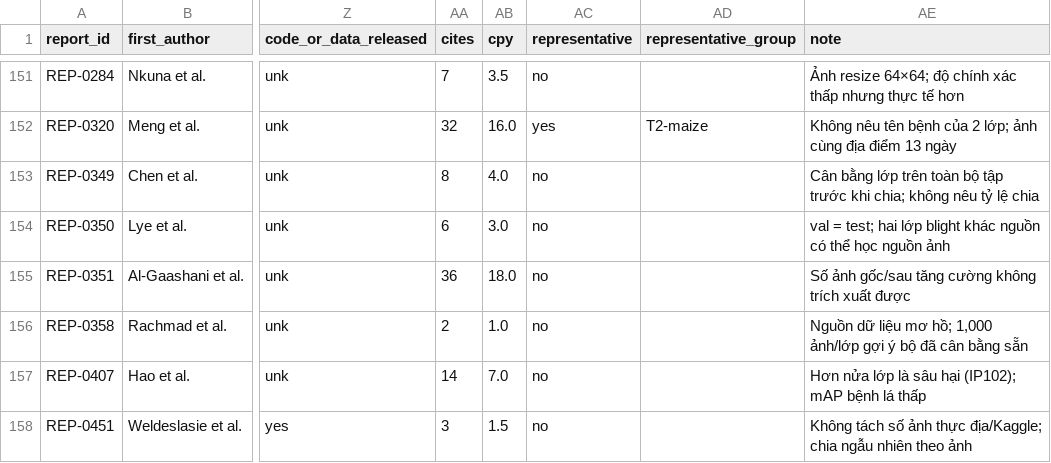
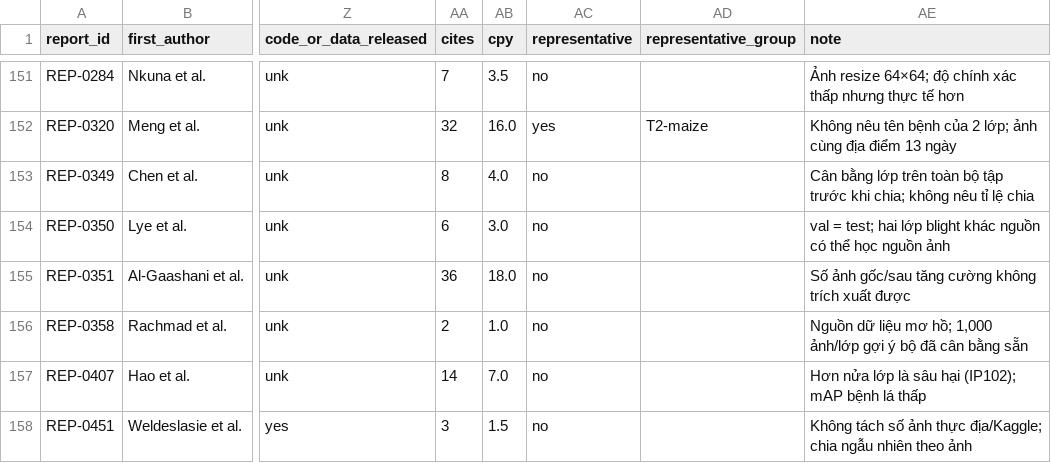
Before and after one commit to tonglethanhhai/rice-maize-leaf-disease-dl-review, a CSV file: 05_evidence_tables/evidence_included_studies.csv, drawn as a sheet; only a part is shown, gaps mark what is left out; the diff covers the shown part only; the diff names each change by its address in the sheet, - before the commit and + after, or states it on an @@ line.

```diff
--- a/05_evidence_tables/evidence_included_studies.csv
+++ b/05_evidence_tables/evidence_included_studies.csv
-AE153 (note): …không nêu tỷ lệ chia
+AE153 (note): …không nêu tỉ lệ chia
```
Also changed, not shown: 6 edited cells elsewhere in this file, 04_included/coded_included.csv, 36 other files.
